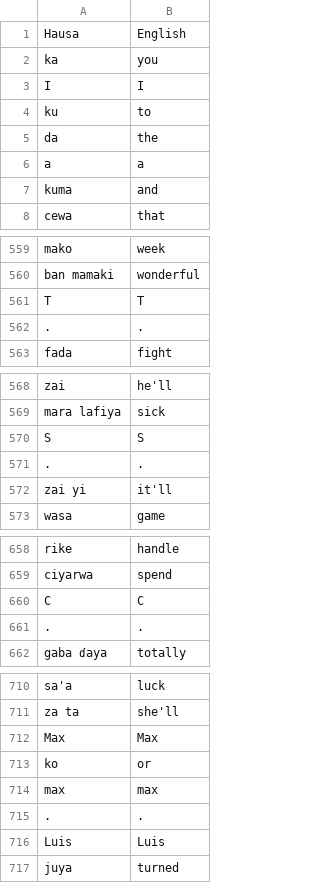
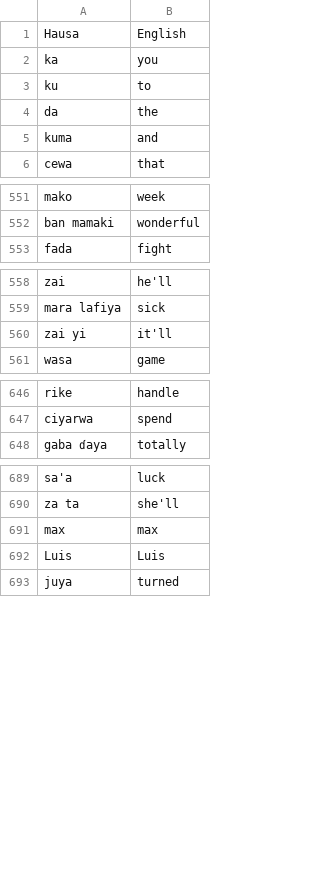
Before and after one commit to PC-Ngumoha/Python_Practice_Projects, a CSV file: Flashy/data/word_bank.csv, drawn as a sheet; only a part is shown, gaps mark what is left out; the diff covers the shown part only.

```diff
--- a/Flashy/data/word_bank.csv
+++ b/Flashy/data/word_bank.csv
@@ -2,6 +2,4 @@ Hausa,English
 ka,you
-I,I
 ku,to
 da,the
-a,a
 kuma,and
@@ -560,4 +552,2 @@ mako,week
 ban mamaki,wonderful
-T,T
-.,.
 fada,fight
@@ -569,4 +559,2 @@ zai,he'll
 mara lafiya,sick
-S,S
-.,.
 zai yi,it'll
@@ -659,4 +647,2 @@ rike,handle
 ciyarwa,spend
-C,C
-.,.
 gaba ɗaya,totally
@@ -711,6 +690,3 @@ sa'a,luck
 za ta,she'll
-Max,Max
-ko,or
 max,max
-.,.
 Luis,Luis
```
Also changed, not shown: 16 removed rows and 1 edited cell elsewhere in this file.
